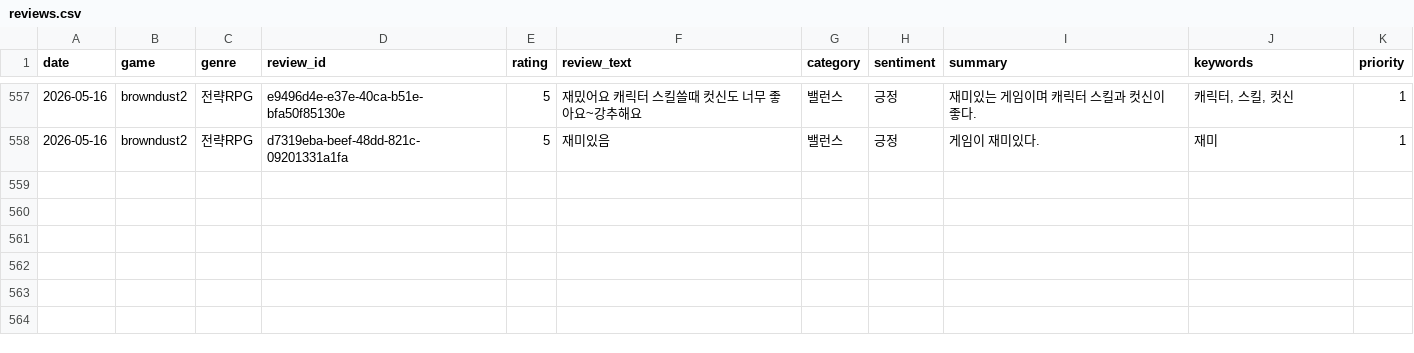
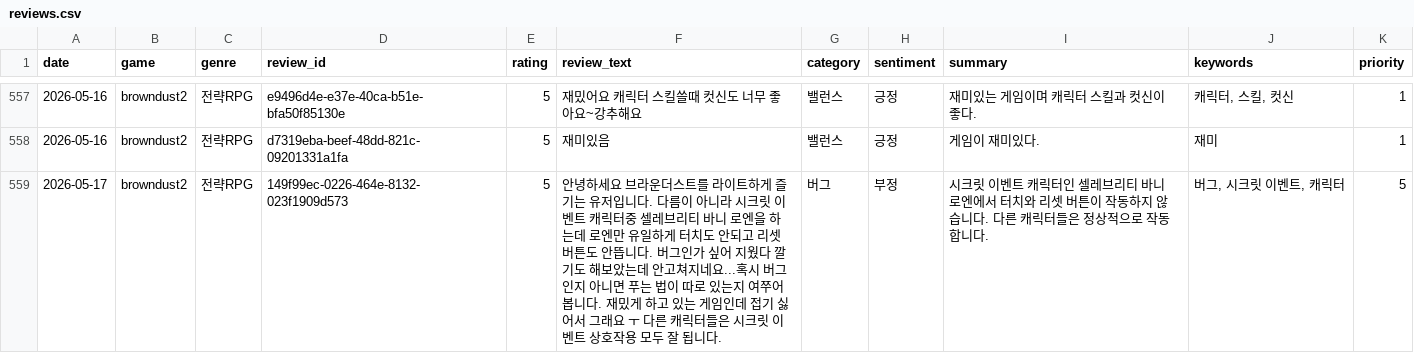
Before and after one commit to roid-eng/game-voc-analyzer, a CSV file: data/reviews.csv, drawn as a sheet; only a part is shown, gaps mark what is left out; the diff names each change by its address in the sheet, - before the commit and + after, or states it on an @@ line.

```diff
--- a/data/reviews.csv
+++ b/data/reviews.csv
+row 559: 2026-05-17 | browndust2 | 전략RPG | 149f99ec-0226-464e-8132-023f1909d573 | 5 | 안녕하세요 브라운더스트를 라이트하게 즐기는 유저입니다. 다름이 아니라 시크릿 이벤트 캐릭터중 셀레브리티 바니 로엔을 하는데 로엔만 유일하게 터치도 안되고 리셋 버튼도 안뜹니다. 버그인가 싶어 지웠다 깔기도 해보았는데 안고쳐지네요...혹시 버그인지 아니면 푸는 법이 따로 있는지 여쭈어봅니다. 재밌게 하고 있는 게임인데 접기 싫어서 그래요 ㅜ 다른 캐릭터들은 시크릿 이벤트 상호작용 모두 잘 됩니다. | 버그 | 부정 | 시크릿 이벤트 캐릭터인 셀레브리티 바니 로엔에서 터치와 리셋 버튼이 작동하지 않습니다. 다른 캐릭터들은 정상적으로 작동합니다. | 버그, 시크릿 이벤트, 캐릭터 | 5
```
Also changed, not shown: data/top_issues.csv, 1 other file.
